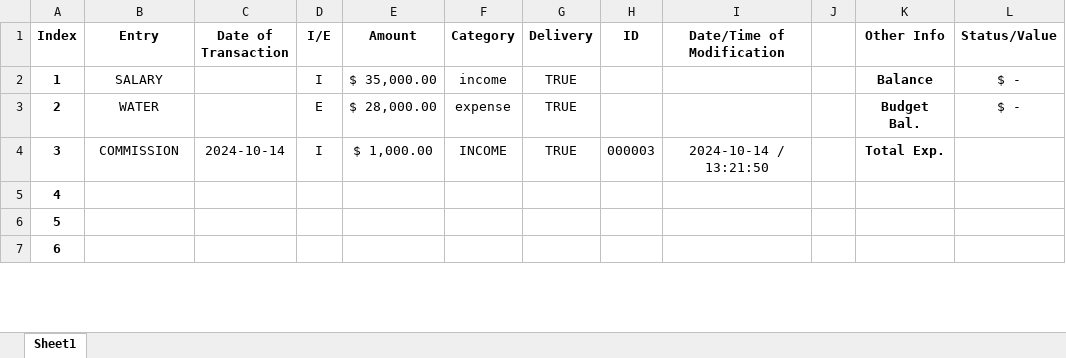
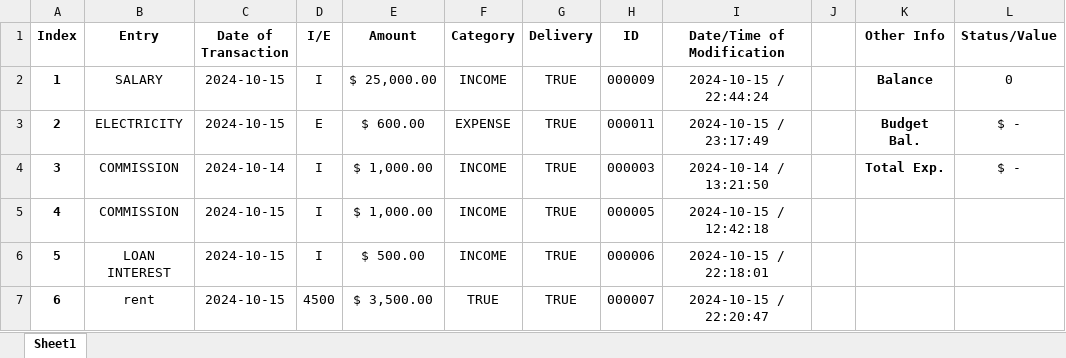
Before and after one commit to KKTypeCode/NSB-AlgoProg-Group-Work, an Excel workbook: Database.xlsx, sheet Sheet1, drawn as a sheet; only a part is shown; values as stored, in another font and other column widths than the file's, no borders; the diff covers the shown part only; the diff names each change by its address in the sheet, - before the commit and + after, or states it on an @@ line.

```diff
--- a/Database.xlsx (sheet Sheet1)
+++ b/Database.xlsx (sheet Sheet1)
-C2:C3 (Date of Transaction): (empty)
+C2:C3 (Date of Transaction): 2024-10-15
-E2 (Amount): $ 35,000.00
+E2 (Amount): $ 25,000.00
-F2 (Category): income
+F2 (Category): INCOME
-H2 (ID): (empty)
+H2 (ID): 000009
-I2 (Date/Time of Modification): (empty)
+I2 (Date/Time of Modification): 2024-10-15 / 22:44:24
-L2 (Status/Value): $ -
+L2 (Status/Value): 0
-B3 (Entry): WATER
+B3 (Entry): ELECTRICITY
-E3 (Amount): $ 28,000.00
+E3 (Amount): $ 600.00
-F3 (Category): expense
+F3 (Category): EXPENSE
-H3 (ID): (empty)
+H3 (ID): 000011
-I3 (Date/Time of Modification): (empty)
+I3 (Date/Time of Modification): 2024-10-15 / 23:17:49
-L4 (Status/Value): (empty)
+L4 (Status/Value): $ -
-B5 (Entry): (empty)
+B5 (Entry): COMMISSION
-C5:C7 (Date of Transaction): (empty)
+C5:C7 (Date of Transaction): 2024-10-15
-D5:D6 (I/E): (empty)
+D5:D6 (I/E): I
-E5 (Amount): (empty)
+E5 (Amount): $ 1,000.00
-F5:F6 (Category): (empty)
+F5:F6 (Category): INCOME
-G5:G7 (Delivery): (empty)
+G5:G7 (Delivery): TRUE
-H5 (ID): (empty)
+H5 (ID): 000005
-I5 (Date/Time of Modification): (empty)
+I5 (Date/Time of Modification): 2024-10-15 / 12:42:18
-B6 (Entry): (empty)
+B6 (Entry): LOAN INTEREST
-E6 (Amount): (empty)
+E6 (Amount): $ 500.00
-H6 (ID): (empty)
+H6 (ID): 000006
-I6 (Date/Time of Modification): (empty)
+I6 (Date/Time of Modification): 2024-10-15 / 22:18:01
-B7 (Entry): (empty)
+B7 (Entry): rent
-D7 (I/E): (empty)
+D7 (I/E): 4500
-E7 (Amount): (empty)
+E7 (Amount): $ 3,500.00
-F7 (Category): (empty)
+F7 (Category): TRUE
-H7 (ID): (empty)
+H7 (ID): 000007
-I7 (Date/Time of Modification): (empty)
+I7 (Date/Time of Modification): 2024-10-15 / 22:20:47
```
Also changed, not shown: 8 edited cells elsewhere in this sheet, 2 other files.
